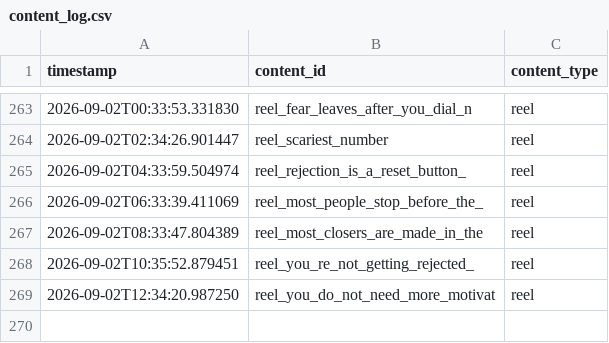
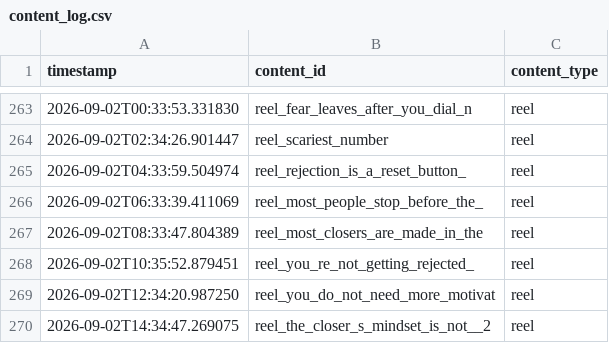
Before and after one commit to pruthvi-builds/closer-code-engine, a CSV file: content_data/content_log.csv, drawn as a sheet; only a part is shown, gaps mark what is left out; the diff names each change by its address in the sheet, - before the commit and + after, or states it on an @@ line.

Commit message:
Log confirmed post 2026-09-02T14:34:47Z

```diff
--- a/content_data/content_log.csv
+++ b/content_data/content_log.csv
+row 270: 2026-09-02T14:34:47.269075 | reel_the_closer_s_mindset_is_not__2 | reel
```
